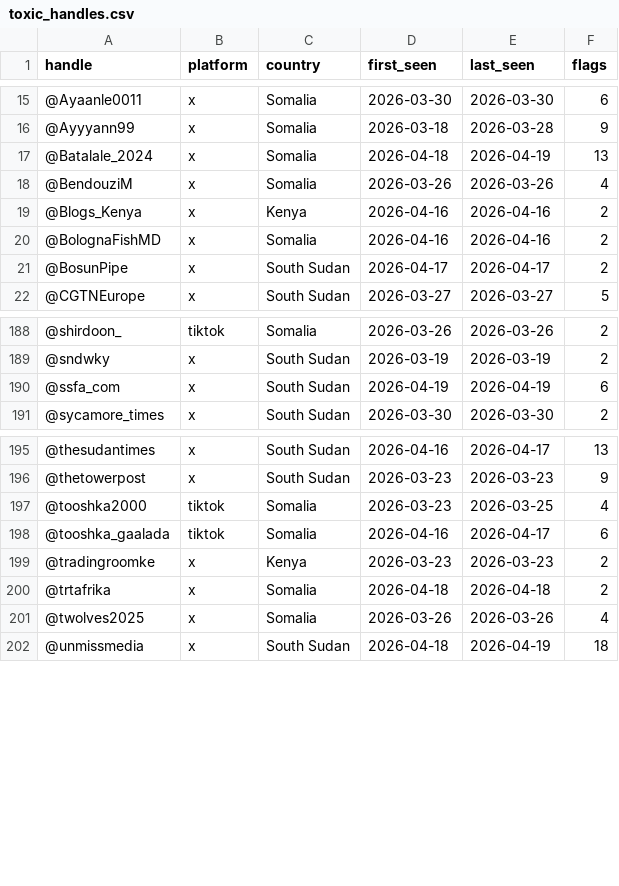
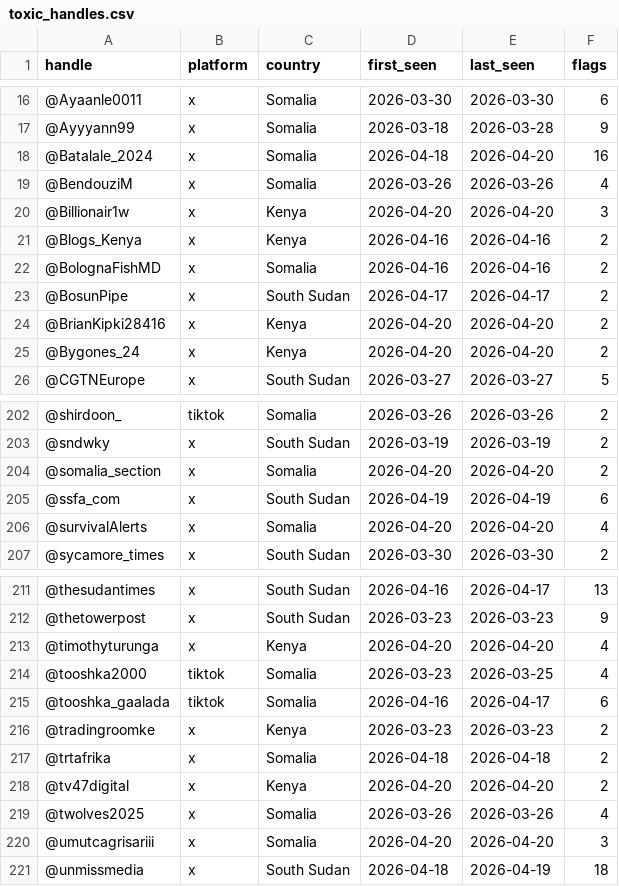
Before and after one commit to KSvend/IRIS, a CSV file: monitoring/autolearn/toxic_handles.csv, drawn as a sheet; only a part is shown, gaps mark what is left out; the diff covers the shown part only.

```diff
--- a/monitoring/autolearn/toxic_handles.csv
+++ b/monitoring/autolearn/toxic_handles.csv
@@ -16,4 +17,5 @@ handle,platform,country,first_seen,last_seen,flags
 @Ayyyann99,x,Somalia,2026-03-18,2026-03-28,9
-@Batalale_2024,x,Somalia,2026-04-18,2026-04-19,13
+@Batalale_2024,x,Somalia,2026-04-18,2026-04-20,16
 @BendouziM,x,Somalia,2026-03-26,2026-03-26,4
+@Billionair1w,x,Kenya,2026-04-20,2026-04-20,3
 @Blogs_Kenya,x,Kenya,2026-04-16,2026-04-16,2
@@ -21,2 +23,4 @@ handle,platform,country,first_seen,last_seen,flags
 @BosunPipe,x,South Sudan,2026-04-17,2026-04-17,2
+@BrianKipki28416,x,Kenya,2026-04-20,2026-04-20,2
+@Bygones_24,x,Kenya,2026-04-20,2026-04-20,2
 @CGTNEurope,x,South Sudan,2026-03-27,2026-03-27,5
@@ -189,3 +203,5 @@ handle,platform,country,first_seen,last_seen,flags
 @sndwky,x,South Sudan,2026-03-19,2026-03-19,2
+@somalia_section,x,Somalia,2026-04-20,2026-04-20,2
 @ssfa_com,x,South Sudan,2026-04-19,2026-04-19,6
+@survivalAlerts,x,Somalia,2026-04-20,2026-04-20,4
 @sycamore_times,x,South Sudan,2026-03-30,2026-03-30,2
@@ -196,2 +212,3 @@ handle,platform,country,first_seen,last_seen,flags
 @thetowerpost,x,South Sudan,2026-03-23,2026-03-23,9
+@timothyturunga,x,Kenya,2026-04-20,2026-04-20,4
 @tooshka2000,tiktok,Somalia,2026-03-23,2026-03-25,4
@@ -200,3 +217,5 @@ handle,platform,country,first_seen,last_seen,flags
 @trtafrika,x,Somalia,2026-04-18,2026-04-18,2
+@tv47digital,x,Kenya,2026-04-20,2026-04-20,2
 @twolves2025,x,Somalia,2026-03-26,2026-03-26,4
+@umutcagrisariii,x,Somalia,2026-04-20,2026-04-20,3
 @unmissmedia,x,South Sudan,2026-04-18,2026-04-19,18
```
Also changed, not shown: 11 added rows and 18 edited cells elsewhere in this file, monitoring/autolearn/learned_keywords_hs.csv, monitoring/autolearn/narrative_discoveries.csv, 6 other files.
